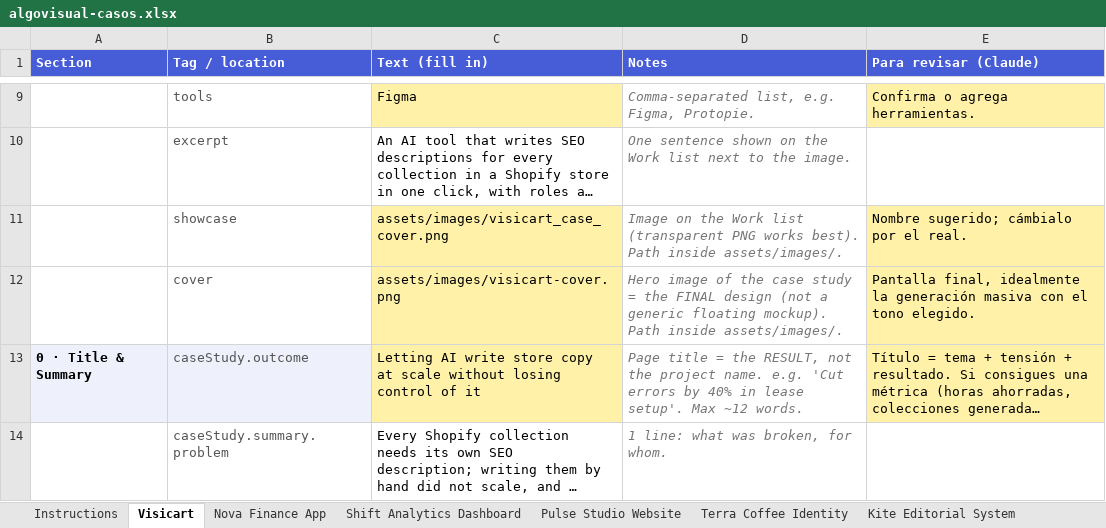
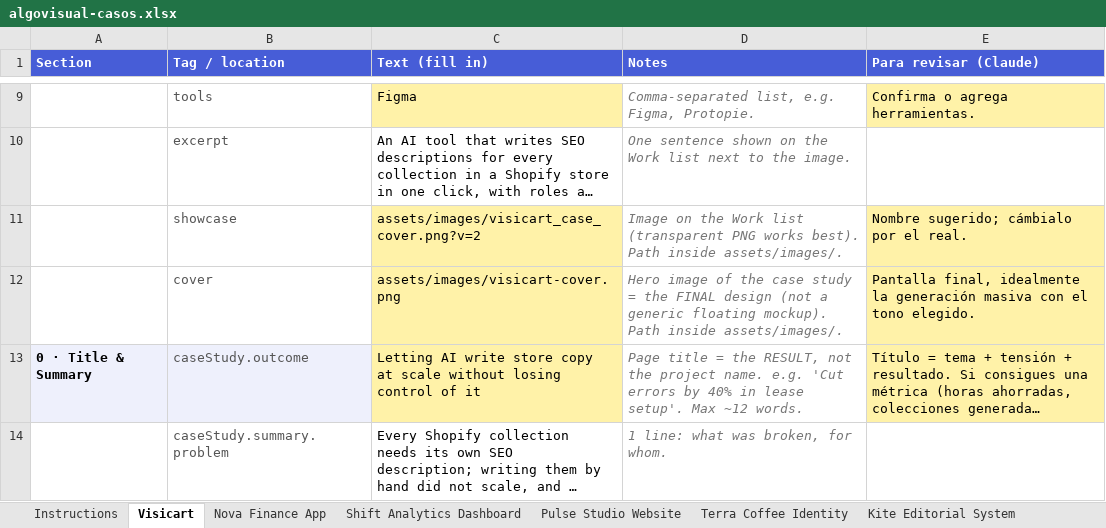
Before and after one commit to algovisual-mx/algovisual, an Excel workbook: content/algovisual-casos.xlsx, sheet Visicart, drawn as a sheet; only a part is shown, gaps mark what is left out; long unchanged cells end in …; values as stored, in another font and other column widths than the file's, no borders; the diff names each change by its address in the sheet, - before the commit and + after, or states it on an @@ line.

```diff
--- a/content/algovisual-casos.xlsx (sheet Visicart)
+++ b/content/algovisual-casos.xlsx (sheet Visicart)
-C11 (Text (fill in)): assets/images/visicart_case_cover.png
+C11 (Text (fill in)): assets/images/visicart_case_cover.png?v=2
```
Also changed, not shown: 1 other file.
